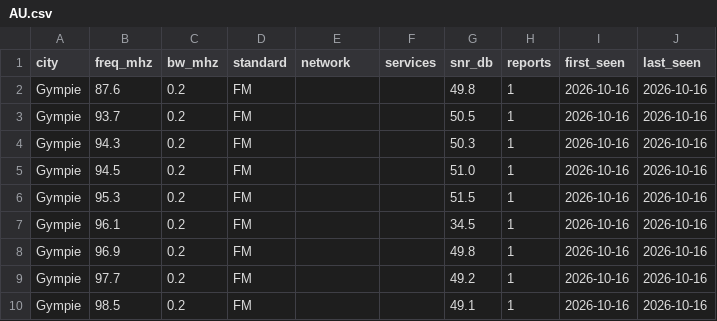
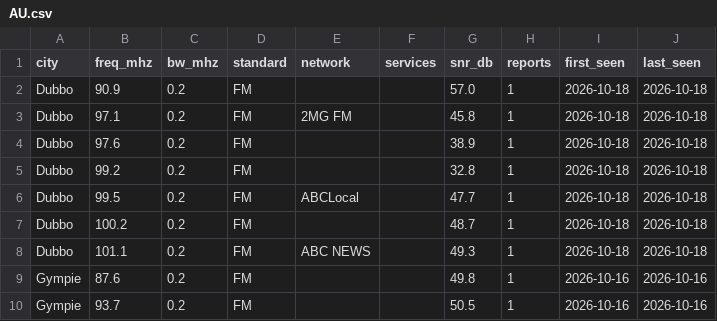
Before and after one commit to adswill/OnAir-channels, a CSV file: fm/AU.csv, drawn as a sheet; only a part is shown; the shorter side is filled out with more unchanged rows.

```diff
--- a/fm/AU.csv
+++ b/fm/AU.csv
@@ -1,2 +1,9 @@
 city,freq_mhz,bw_mhz,standard,network,services,snr_db,reports,first_seen,last_seen
+Dubbo,90.9,0.2,FM,,,57.0,1,2026-10-18,2026-10-18
+Dubbo,97.1,0.2,FM,2MG FM,,45.8,1,2026-10-18,2026-10-18
+Dubbo,97.6,0.2,FM,,,38.9,1,2026-10-18,2026-10-18
+Dubbo,99.2,0.2,FM,,,32.8,1,2026-10-18,2026-10-18
+Dubbo,99.5,0.2,FM,ABCLocal,,47.7,1,2026-10-18,2026-10-18
+Dubbo,100.2,0.2,FM,,,48.7,1,2026-10-18,2026-10-18
+Dubbo,101.1,0.2,FM,ABC NEWS,,49.3,1,2026-10-18,2026-10-18
 Gympie,87.6,0.2,FM,,,49.8,1,2026-10-16,2026-10-16
```
